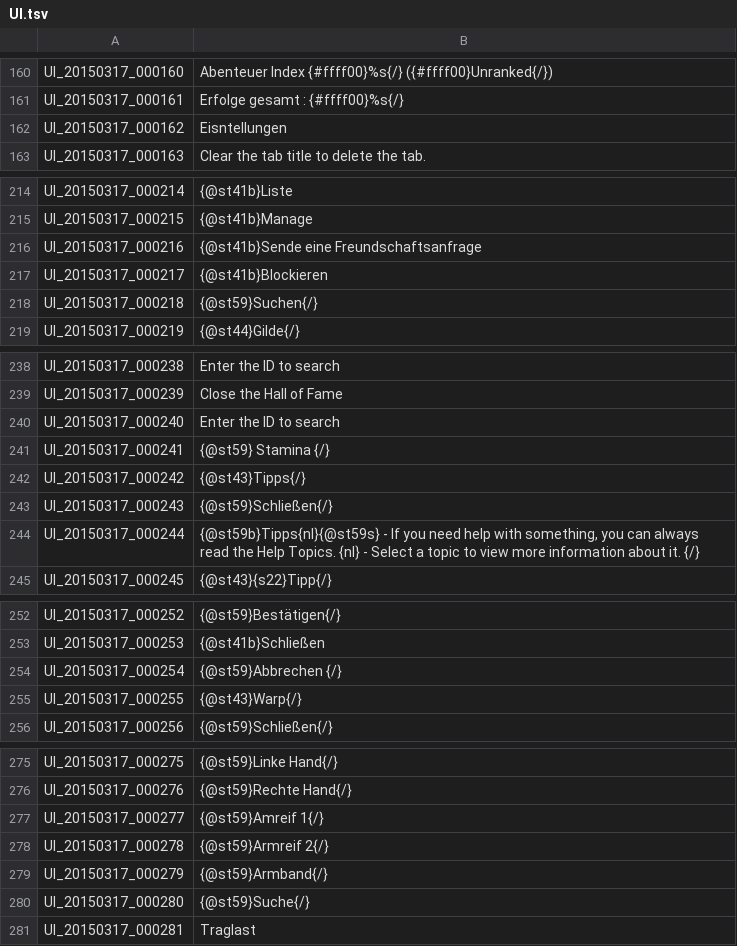
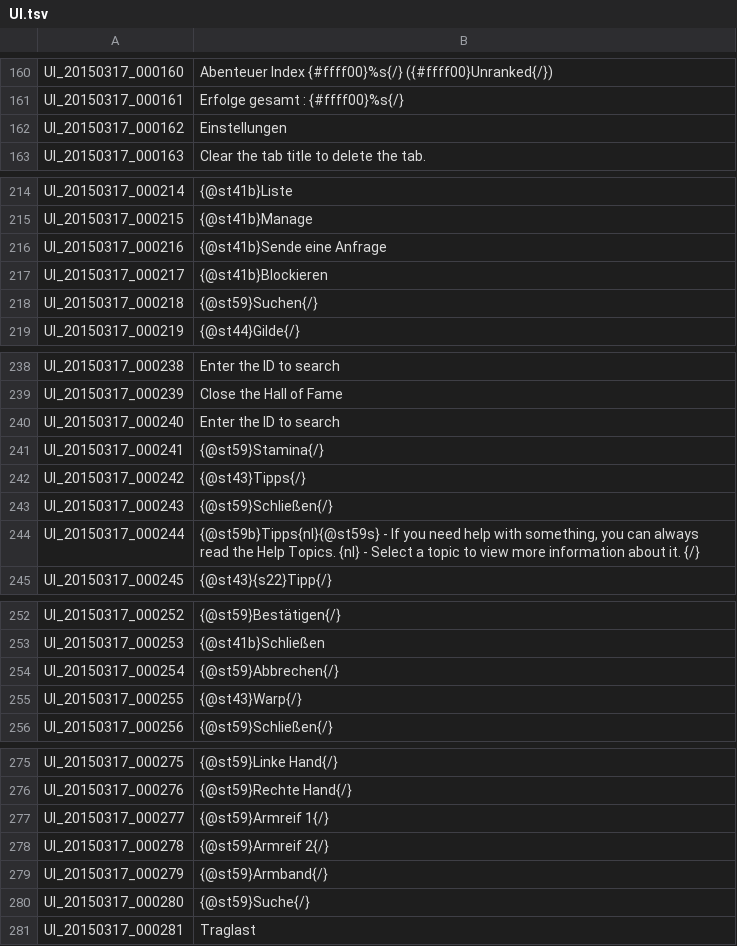
Before and after one commit to Shinshuku/TreeOfSaviorDE, a TSV file: UI.tsv, drawn as a sheet; only a part is shown, gaps mark what is left out; the diff covers the shown part only.

```diff
--- a/UI.tsv
+++ b/UI.tsv
@@ -161,3 +161,3 @@ UI_20150317_000160	Abenteuer Index {#ffff00}%s{/} ({#ffff00}Unranked{/})
 UI_20150317_000161	Erfolge gesamt : {#ffff00}%s{/}
-UI_20150317_000162	Eisntellungen
+UI_20150317_000162	Einstellungen
 UI_20150317_000163	Clear the tab title to delete the tab.
@@ -215,3 +215,3 @@ UI_20150317_000214	{@st41b}Liste
 UI_20150317_000215	{@st41b}Manage
-UI_20150317_000216	{@st41b}Sende eine Freundschaftsanfrage
+UI_20150317_000216	{@st41b}Sende eine Anfrage
 UI_20150317_000217	{@st41b}Blockieren
@@ -240,3 +240,3 @@ UI_20150317_000239	Close the Hall of Fame
 UI_20150317_000240	Enter the ID to search
-UI_20150317_000241	{@st59} Stamina {/}
+UI_20150317_000241	{@st59}Stamina{/}
 UI_20150317_000242	{@st43}Tipps{/}
@@ -253,3 +253,3 @@ UI_20150317_000252	{@st59}Bestätigen{/}
 UI_20150317_000253	{@st41b}Schließen
-UI_20150317_000254	{@st59}Abbrechen {/}
+UI_20150317_000254	{@st59}Abbrechen{/}
 UI_20150317_000255	{@st43}Warp{/}
@@ -276,3 +276,3 @@ UI_20150317_000275	{@st59}Linke Hand{/}
 UI_20150317_000276	{@st59}Rechte Hand{/}
-UI_20150317_000277	{@st59}Amreif 1{/}
+UI_20150317_000277	{@st59}Armreif 1{/}
 UI_20150317_000278	{@st59}Armreif 2{/}
```
Also changed, not shown: 10 edited cells elsewhere in this file.
